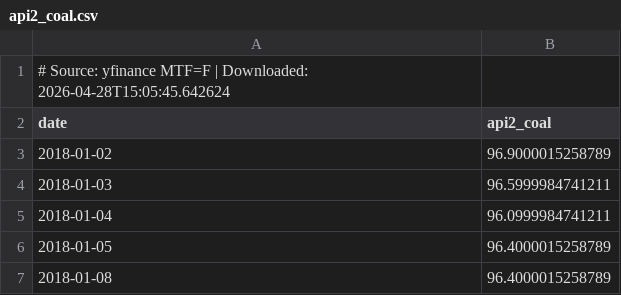
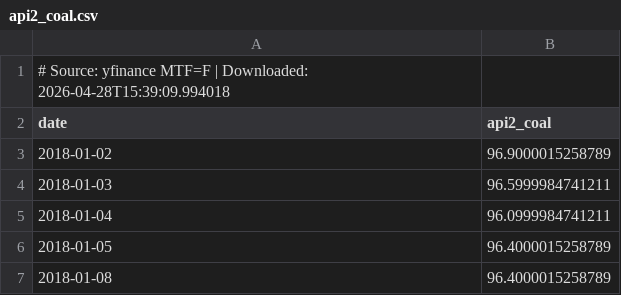
Before and after one commit to sergioolobo/OMIP, a CSV file: scripts/data/raw/api2_coal.csv, drawn as a sheet; only a part is shown.

```diff
--- a/scripts/data/raw/api2_coal.csv
+++ b/scripts/data/raw/api2_coal.csv
@@ -1,2 +1,2 @@
-# Source: yfinance MTF=F | Downloaded: 2026-04-28T15:05:45.642624
+# Source: yfinance MTF=F | Downloaded: 2026-04-28T15:39:09.994018
 date,api2_coal
```
Also changed, not shown: scripts/data/raw/eua_co2.csv, scripts/data/raw/omip_futures_historical.csv, 30 other files.
